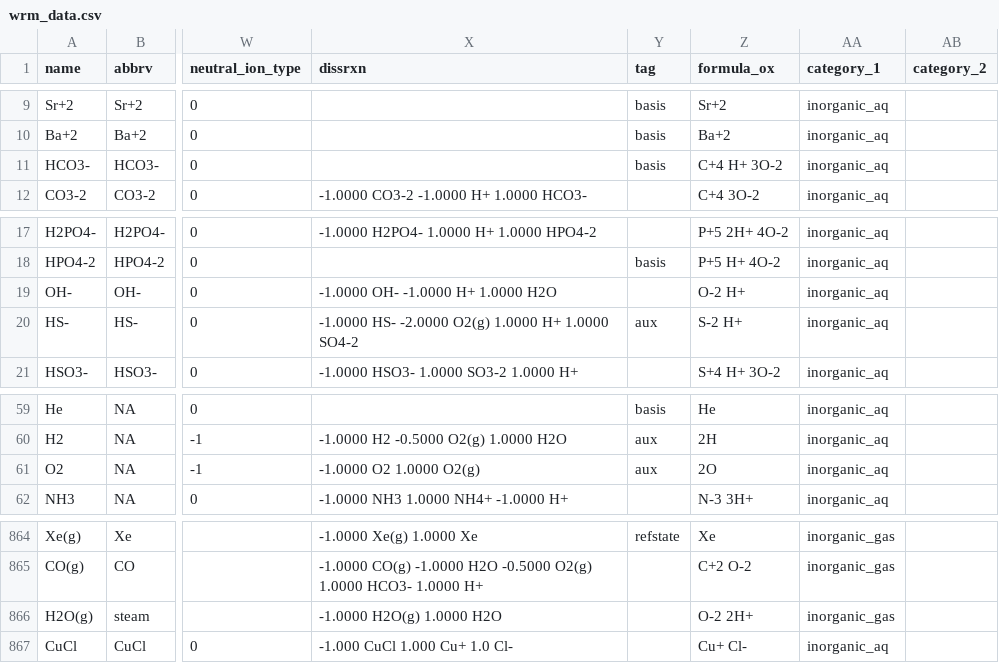
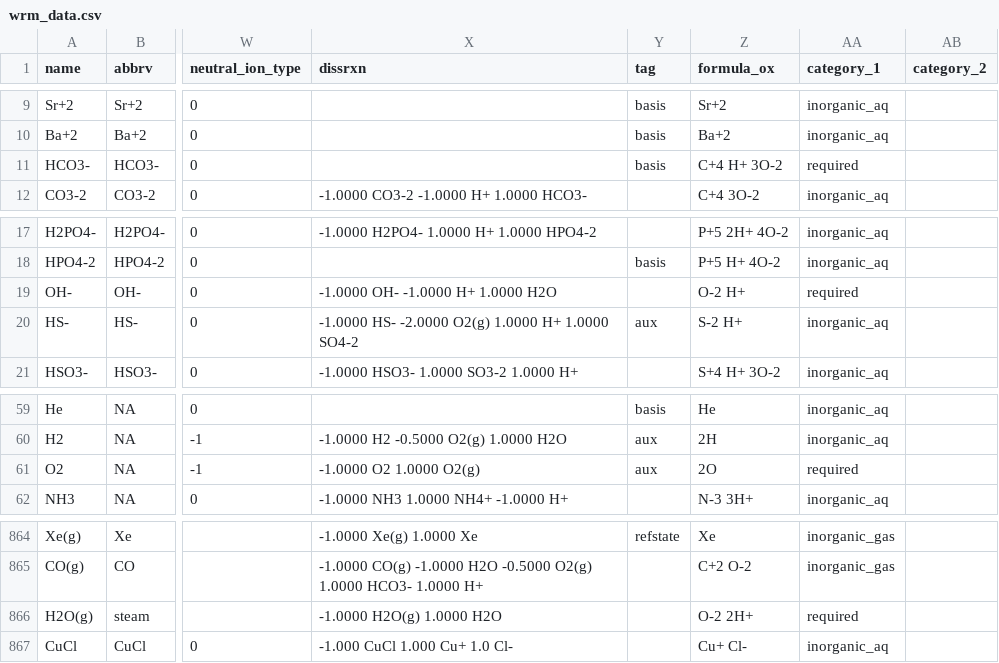
Before and after one commit to worm-portal/WORM-db, a CSV file: wrm_data.csv, drawn as a sheet; only a part is shown, gaps mark what is left out; the diff names each change by its address in the sheet, - before the commit and + after, or states it on an @@ line.

Commit message:
Gave several species the 'required' category so that AqEquil will produce runnable databases regardless of category exclusion.

```diff
--- a/wrm_data.csv
+++ b/wrm_data.csv
-AA11 (category_1): inorganic_aq
+AA11 (category_1): required
-AA19 (category_1): inorganic_aq
+AA19 (category_1): required
-AA61 (category_1): inorganic_aq
+AA61 (category_1): required
-AA866 (category_1): inorganic_gas
+AA866 (category_1): required
```
